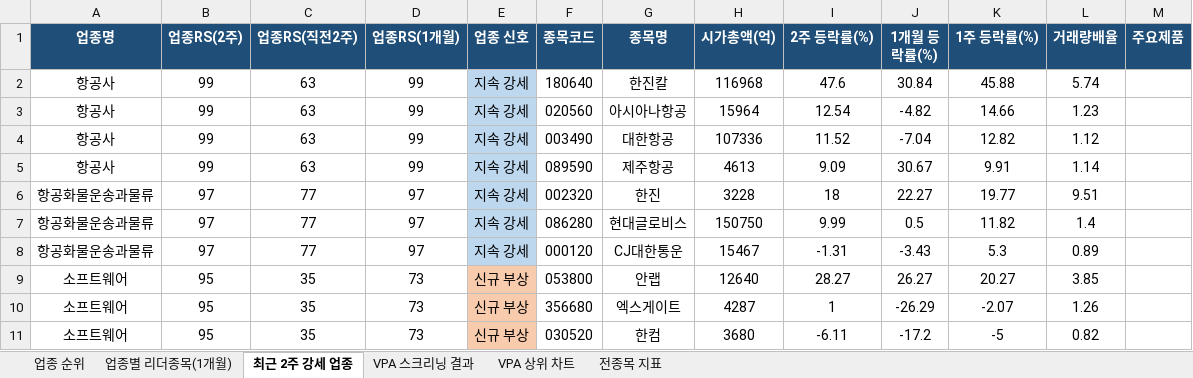
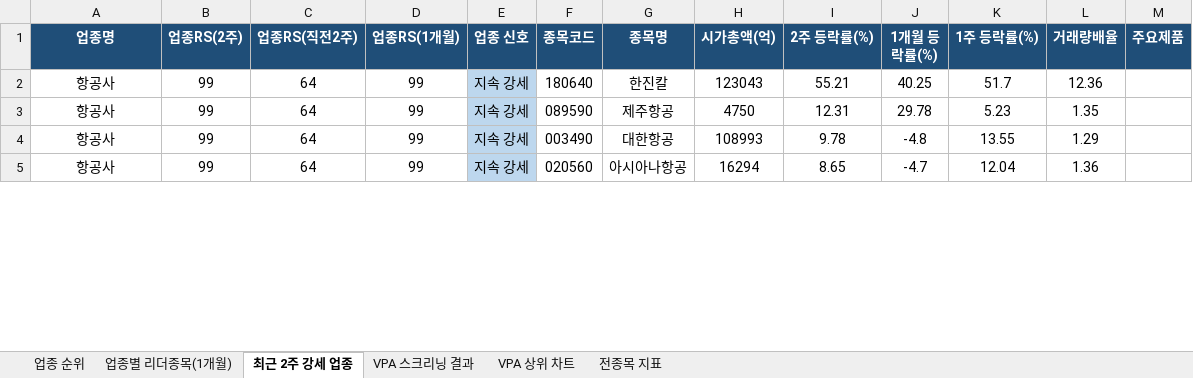
Before and after one commit to gopkh0129/stock, an Excel workbook: docs/data/swing_latest.xlsx, sheet 최근 2주 강세 업종, drawn as a sheet; only a part is shown; values as stored, in another font and other column widths than the file's, no borders; removed rows and columns are numbered as before the commit, all else as after; the diff covers the shown part only; the diff names each change by its address in the sheet, - before the commit and + after, or states it on an @@ line.

```diff
--- a/docs/data/swing_latest.xlsx (sheet 최근 2주 강세 업종)
+++ b/docs/data/swing_latest.xlsx (sheet 최근 2주 강세 업종)
-C2:C5 (업종RS(직전2주)): 63
+C2:C5 (업종RS(직전2주)): 64
-H2 (시가총액(억)): 116968
+H2 (시가총액(억)): 123043
-I2 (2주 등락률(%)): 47.6
+I2 (2주 등락률(%)): 55.21
-J2 (1개월 등락률(%)): 30.84
+J2 (1개월 등락률(%)): 40.25
-K2 (1주 등락률(%)): 45.88
+K2 (1주 등락률(%)): 51.7
-L2 (거래량배율): 5.74
+L2 (거래량배율): 12.36
-F3 (종목코드): 020560
+F3 (종목코드): 089590
-G3 (종목명): 아시아나항공
+G3 (종목명): 제주항공
-H3 (시가총액(억)): 15964
+H3 (시가총액(억)): 4750
-I3 (2주 등락률(%)): 12.54
+I3 (2주 등락률(%)): 12.31
-J3 (1개월 등락률(%)): -4.82
+J3 (1개월 등락률(%)): 29.78
-K3 (1주 등락률(%)): 14.66
+K3 (1주 등락률(%)): 5.23
-L3 (거래량배율): 1.23
+L3 (거래량배율): 1.35
-H4 (시가총액(억)): 107336
+H4 (시가총액(억)): 108993
-I4 (2주 등락률(%)): 11.52
+I4 (2주 등락률(%)): 9.78
-J4 (1개월 등락률(%)): -7.04
+J4 (1개월 등락률(%)): -4.8
-K4 (1주 등락률(%)): 12.82
+K4 (1주 등락률(%)): 13.55
-L4 (거래량배율): 1.12
+L4 (거래량배율): 1.29
-F5 (종목코드): 089590
+F5 (종목코드): 020560
-G5 (종목명): 제주항공
+G5 (종목명): 아시아나항공
-H5 (시가총액(억)): 4613
+H5 (시가총액(억)): 16294
-I5 (2주 등락률(%)): 9.09
+I5 (2주 등락률(%)): 8.65
-J5 (1개월 등락률(%)): 30.67
+J5 (1개월 등락률(%)): -4.7
-K5 (1주 등락률(%)): 9.91
+K5 (1주 등락률(%)): 12.04
-L5 (거래량배율): 1.14
+L5 (거래량배율): 1.36
-row 6: 항공화물운송과물류 | 97 | 77 | 97 | 지속 강세 | 002320 | 한진 | 3228 | 18 | 22.27 | 19.77 | 9.51
-row 7: 항공화물운송과물류 | 97 | 77 | 97 | 지속 강세 | 086280 | 현대글로비스 | 150750 | 9.99 | 0.5 | 11.82 | 1.4
-row 8: 항공화물운송과물류 | 97 | 77 | 97 | 지속 강세 | 000120 | CJ대한통운 | 15467 | -1.31 | -3.43 | 5.3 | 0.89
-row 9: 소프트웨어 | 95 | 35 | 73 | 신규 부상 | 053800 | 안랩 | 12640 | 28.27 | 26.27 | 20.27 | 3.85
-row 10: 소프트웨어 | 95 | 35 | 73 | 신규 부상 | 356680 | 엑스게이트 | 4287 | 1 | -26.29 | -2.07 | 1.26
-row 11: 소프트웨어 | 95 | 35 | 73 | 신규 부상 | 030520 | 한컴 | 3680 | -6.11 | -17.2 | -5 | 0.82
```
Also changed, not shown: 33 added rows, 26 removed rows and 52 edited cells elsewhere in this sheet, sheet 전종목 지표, sheet 업종 순위, sheet 업종별 리더종목(1개월), sheet VPA 스크리닝 결과, charts or pictures, 1 other file.
